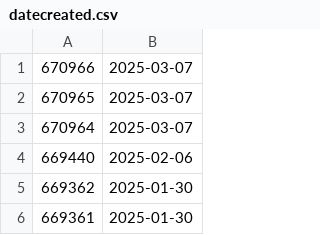
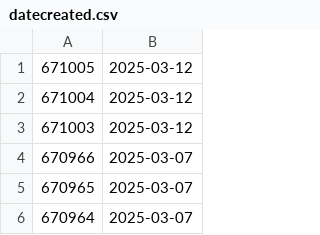
Before and after one commit to Narodni-repozitar/nr-docs, a CSV file: scripts/datecreated.csv, drawn as a sheet; only a part is shown; the shorter side is filled out with more unchanged rows.

Commit message:
add new datecreated timestamps

```diff
--- a/scripts/datecreated.csv
+++ b/scripts/datecreated.csv
@@ -1 +1,4 @@
+671005,2025-03-12
+671004,2025-03-12
+671003,2025-03-12
 670966,2025-03-07
```
